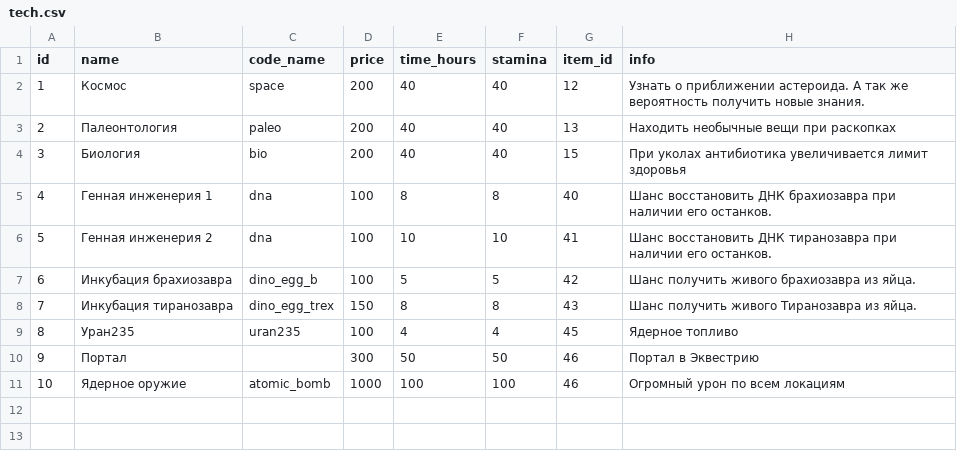
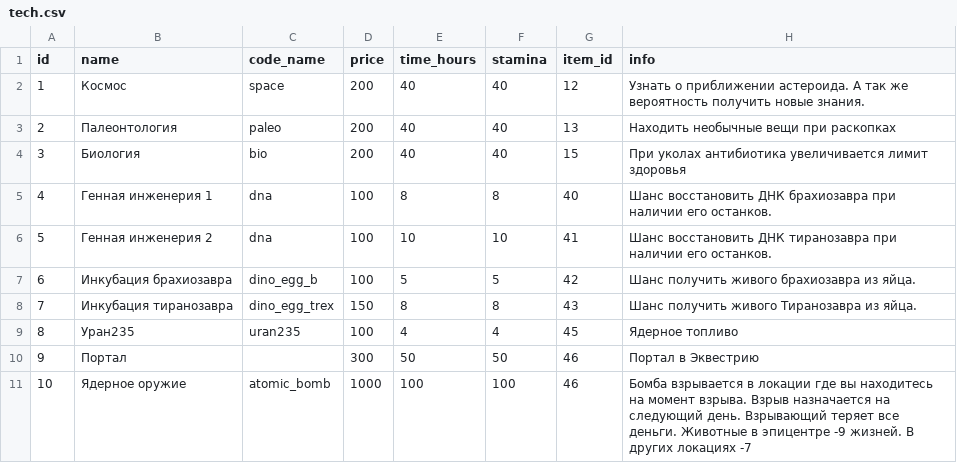
Before and after one commit to porodem/amzzoo, a CSV file: csvs/tech.csv, drawn as a sheet.

```diff
--- a/csvs/tech.csv
+++ b/csvs/tech.csv
@@ -10,2 +10,2 @@ id;name;code_name;price;time_hours;stamina;item_id;info
 9;Портал;;300;50;50;46;Портал в Эквестрию
-10;Ядерное оружие;atomic_bomb;1000;100;100;46;Огромный урон по всем локациям
+10;Ядерное оружие;atomic_bomb;1000;100;100;46;Бомба взрывается в локации где вы находитесь на момент взрыва. Взрыв назначается на следующий день. Взрывающий теряет все деньги. Животные в эпицентре -9 жизней. В других локациях -7
```
Also changed, not shown: 3 other files.
